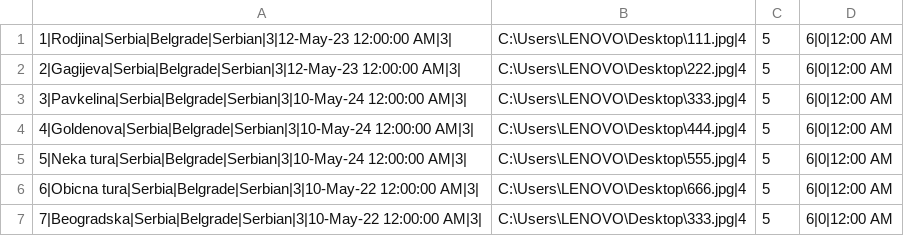
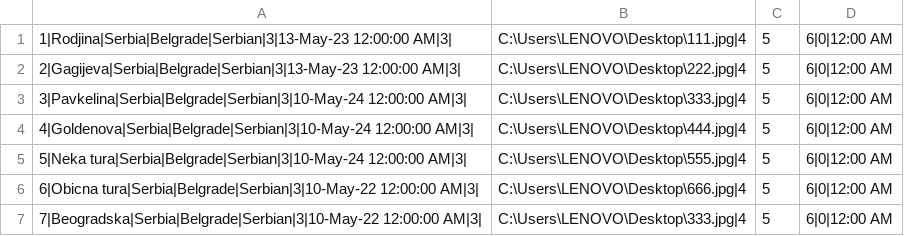
Before and after one commit to pavke02/booking-projekat, a CSV file: SIMS Booking/Resources/Data/guides.csv, drawn as a sheet.

```diff
--- a/SIMS Booking/Resources/Data/guides.csv
+++ b/SIMS Booking/Resources/Data/guides.csv
@@ -1,3 +1,3 @@
-1|Rodjina|Serbia|Belgrade|Serbian|3|12-May-23 12:00:00 AM|3|,C:\Users\LENOVO\Desktop\111.jpg|4,5,6|0|12:00 AM
-2|Gagijeva|Serbia|Belgrade|Serbian|3|12-May-23 12:00:00 AM|3|,C:\Users\LENOVO\Desktop\222.jpg|4,5,6|0|12:00 AM
+1|Rodjina|Serbia|Belgrade|Serbian|3|13-May-23 12:00:00 AM|3|,C:\Users\LENOVO\Desktop\111.jpg|4,5,6|0|12:00 AM
+2|Gagijeva|Serbia|Belgrade|Serbian|3|13-May-23 12:00:00 AM|3|,C:\Users\LENOVO\Desktop\222.jpg|4,5,6|0|12:00 AM
 3|Pavkelina|Serbia|Belgrade|Serbian|3|10-May-24 12:00:00 AM|3|,C:\Users\LENOVO\Desktop\333.jpg|4,5,6|0|12:00 AM
```
Also changed, not shown: 4 other files.
